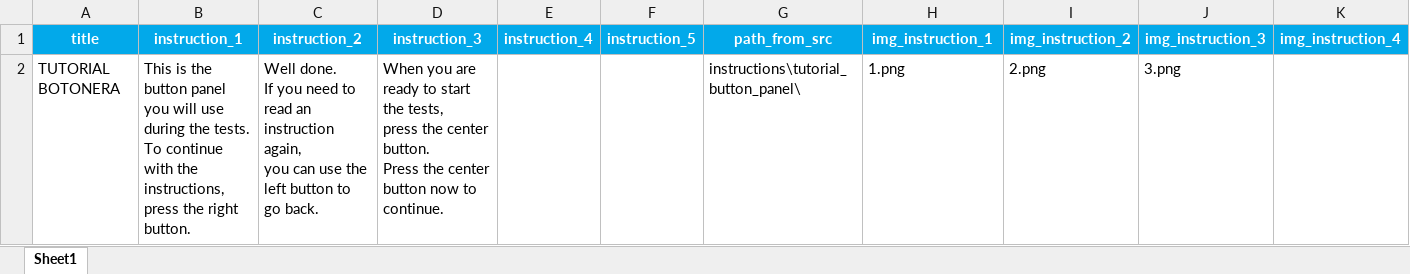
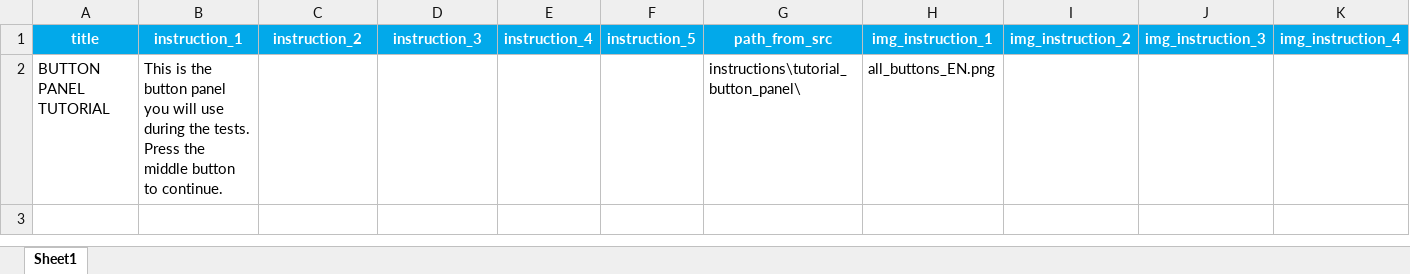
Before and after one commit to compneurobilbao/begibraintool, an Excel workbook: src/instructions/tutorial_button_panel/[EN]tutorial_button_panel.xlsx, sheet Sheet1, drawn as a sheet; only a part is shown; values as stored, in another font and other column widths than the file's, no borders; removed rows and columns are numbered as before the commit, all else as after; rows hold the shown columns only; ↵ is a line break in a cell; the diff names each change by its address in the sheet, - before the commit and + after, or states it on an @@ line.

```diff
--- a/src/instructions/tutorial_button_panel/[EN]tutorial_button_panel.xlsx (sheet Sheet1)
+++ b/src/instructions/tutorial_button_panel/[EN]tutorial_button_panel.xlsx (sheet Sheet1)
-row 2: TUTORIAL BOTONERA | This is the button panel you will use during the tests. ↵ To continue with the instructions, ↵ press the right button. | Well done. ↵ If you need to read an instruction again, ↵ you can use the left button to go back. | When you are ready to start the tests, ↵ press the center button. ↵ Press the center button now to continue. |  |  | instructions\tutorial_button_panel\ | 1.png | 2.png | 3.png
+row 2: BUTTON PANEL TUTORIAL | This is the button panel you will use during the tests. ↵ Press the middle button to continue. |  |  |  |  | instructions\tutorial_button_panel\ | all_buttons_EN.png
```
Also changed, not shown: src/instructions/tutorial_button_panel/[ES]tutorial_button_panel.xlsx, 27 other files.
